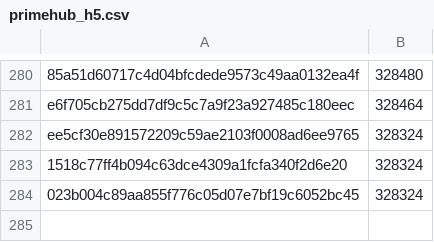
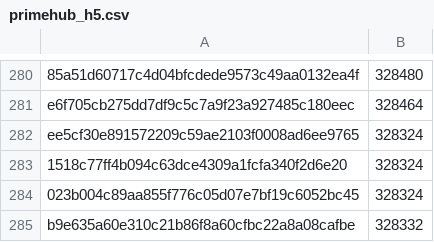
Before and after one commit to robos-education/pybricks-wro, a CSV file: primehub_h5.csv, drawn as a sheet; only a part is shown, gaps mark what is left out.

Commit message:
primehub_h5: Add b9e635a6: 328332 (+8).

```diff
--- a/primehub_h5.csv
+++ b/primehub_h5.csv
@@ -284 +284,2 @@ ee5cf30e891572209c59ae2103f0008ad6ee9765,328324
 023b004c89aa855f776c05d07e7bf19c6052bc45,328324
+b9e635a60e310c21b86f8a60cfbc22a8a08cafbe,328332
```
